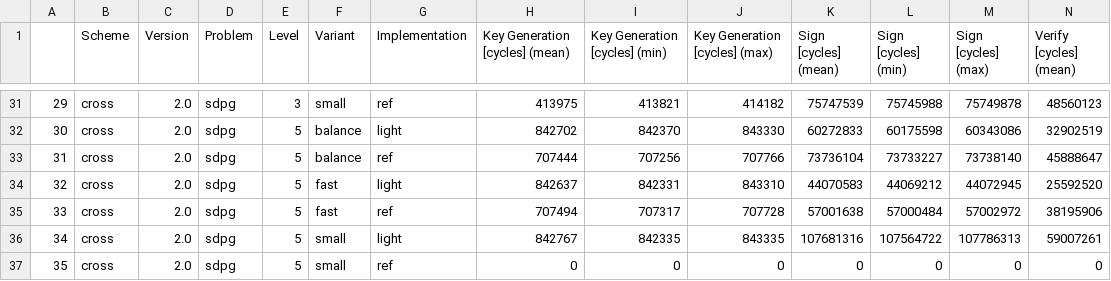
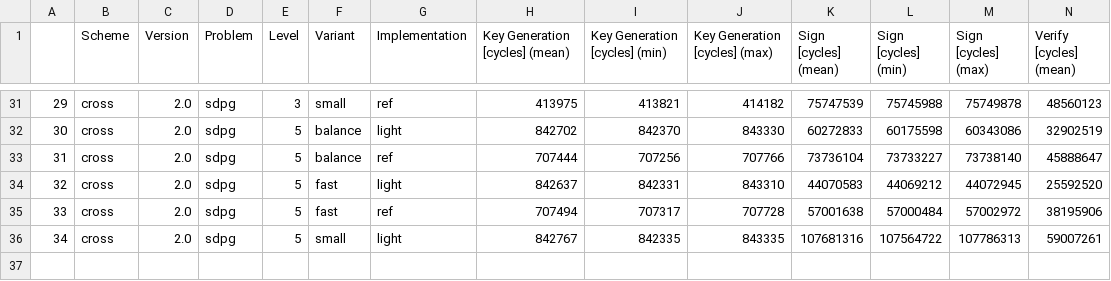
Before and after one commit to harry-hart/pqm4-LightCROSS, a CSV file: results/RAW-Speed_Evaluation-Signature_Schemes.csv, drawn as a sheet; only a part is shown, gaps mark what is left out; rows hold the shown columns only; the diff names each change by its address in the sheet, - before the commit and + after, or states it on an @@ line.

```diff
--- a/results/RAW-Speed_Evaluation-Signature_Schemes.csv
+++ b/results/RAW-Speed_Evaluation-Signature_Schemes.csv
-row 37: 35 | cross | 2.0 | sdpg | 5 | small | ref | 0 | 0 | 0 | 0 | 0 | 0 | 0
```
Also changed, not shown: 2 other files.
